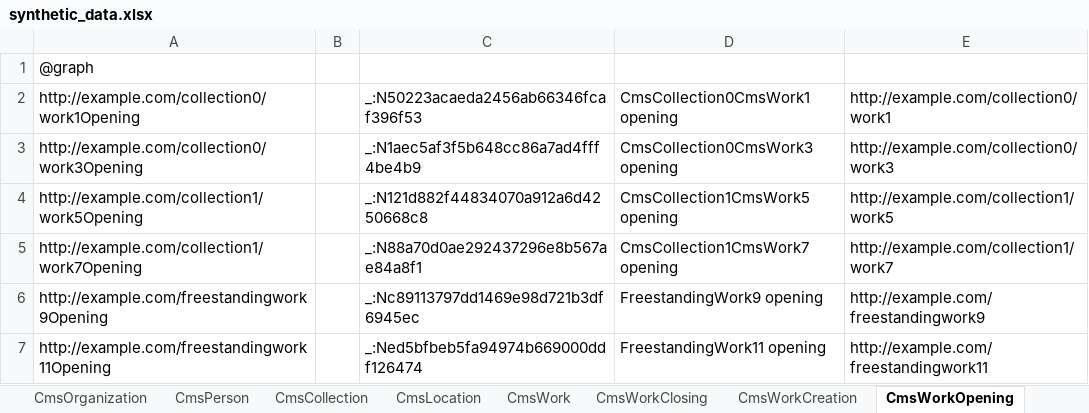
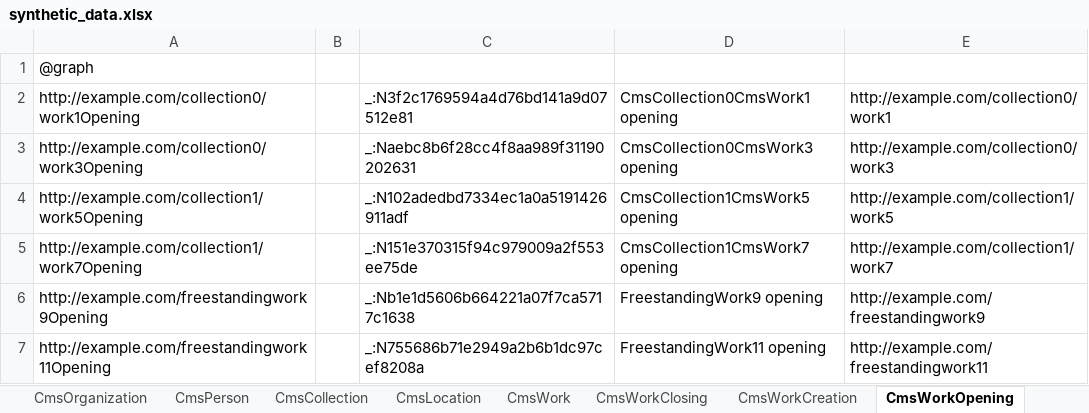
Before and after one commit to paradicms/paradicms, an Excel workbook: data/synthetic/synthetic_data.xlsx, sheet CmsWorkOpening, drawn as a sheet; values as stored, in another font and other column widths than the file's, no borders; the diff names each change by its address in the sheet, - before the commit and + after, or states it on an @@ line.

```diff
--- a/data/synthetic/synthetic_data.xlsx (sheet CmsWorkOpening)
+++ b/data/synthetic/synthetic_data.xlsx (sheet CmsWorkOpening)
-C2: _:N50223acaeda2456ab66346fcaf396f53
+C2: _:N3f2c1769594a4d76bd141a9d07512e81
-C3: _:N1aec5af3f5b648cc86a7ad4fff4be4b9
+C3: _:Naebc8b6f28cc4f8aa989f31190202631
-C4: _:N121d882f44834070a912a6d4250668c8
+C4: _:N102adedbd7334ec1a0a5191426911adf
-C5: _:N88a70d0ae292437296e8b567ae84a8f1
+C5: _:N151e370315f94c979009a2f553ee75de
-C6: _:Nc89113797dd1469e98d721b3df6945ec
+C6: _:Nb1e1d5606b664221a07f7ca5717c1638
-C7: _:Ned5bfbeb5fa94974b669000ddf126474
+C7: _:N755686b71e2949a2b6b1dc97cef8208a
```
Also changed, not shown: sheet CmsWork, sheet CmsWorkClosing, sheet CmsPerson, sheet CmsRightsStatement, 9 other files.
